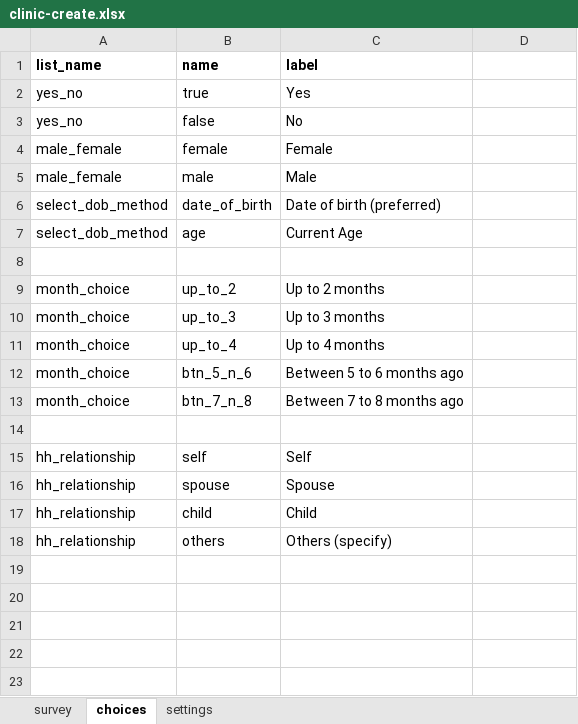
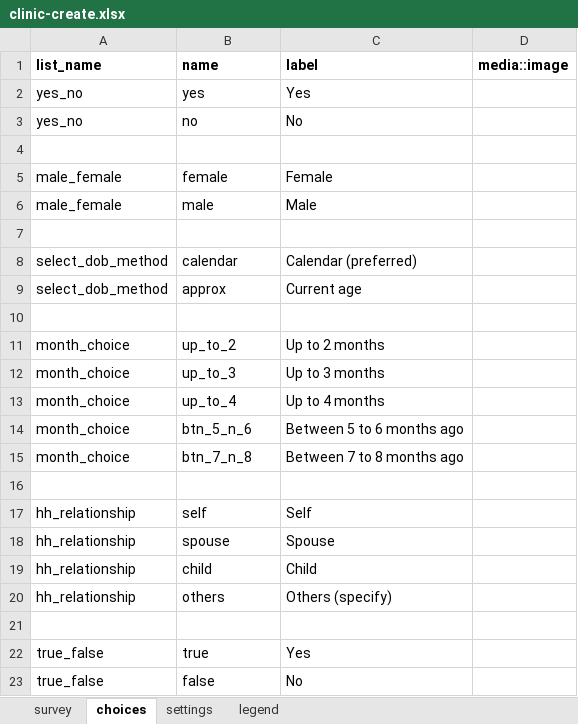
Before and after one commit to jonathanbataire/medic-app, an Excel workbook: forms/contact/clinic-create.xlsx, sheet choices, drawn as a sheet; values as stored, in another font and other column widths than the file's, no borders; conditional formats not drawn; addresses are those after the commit; the diff names each change by its address in the sheet, - before the commit and + after, or states it on an @@ line.

```diff
--- a/forms/contact/clinic-create.xlsx (sheet choices)
+++ b/forms/contact/clinic-create.xlsx (sheet choices)
+sheet tab: legend
-D1: (empty)
+D1: media::image
-B2 (name): true
+B2 (name): yes
-B3 (name): false
+B3 (name): no
+row 4: (empty)
-row 7: select_dob_method | date_of_birth | Date of birth (preferred)
+row 7: (empty)
+row 8: select_dob_method | calendar | Calendar (preferred)
-B9 (name): age
+B9 (name): approx
-C9 (label): Current Age
+C9 (label): Current age
+row 21: (empty)
+row 22: true_false | true | Yes
+row 23: true_false | false | No
```
Also changed, not shown: sheet survey, sheet settings, charts or pictures, forms/app/pregnancy_registration.xlsx, forms/contact/clinic-create1.xlsx, 16 other files.
